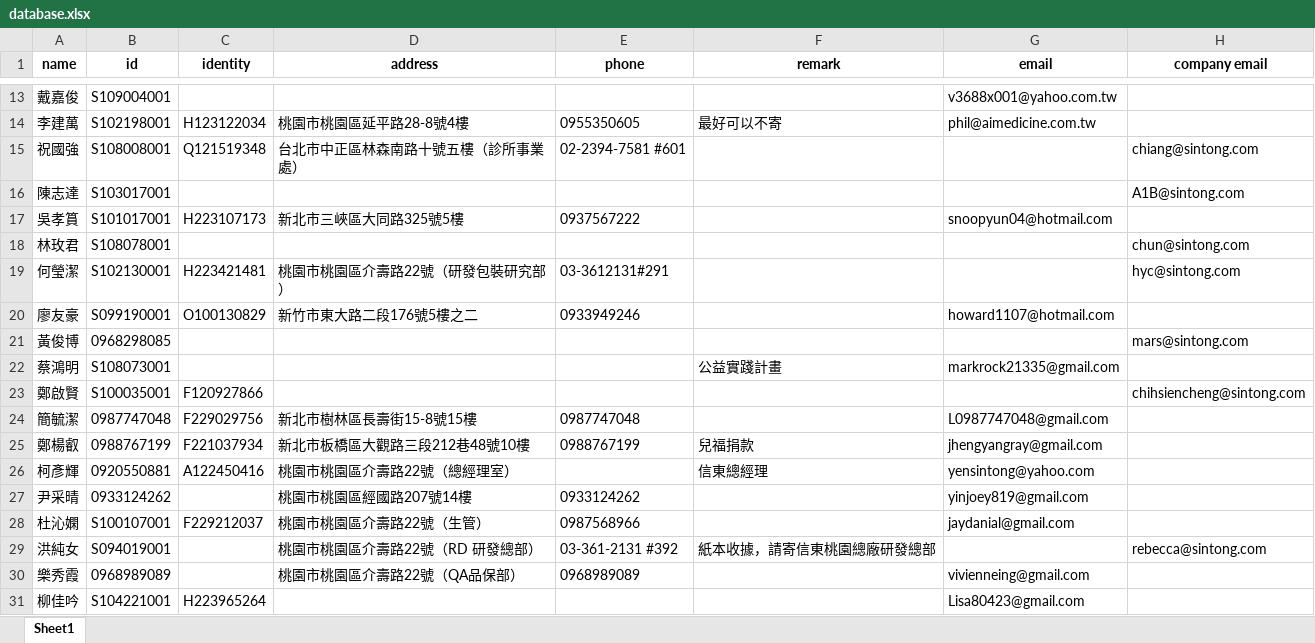
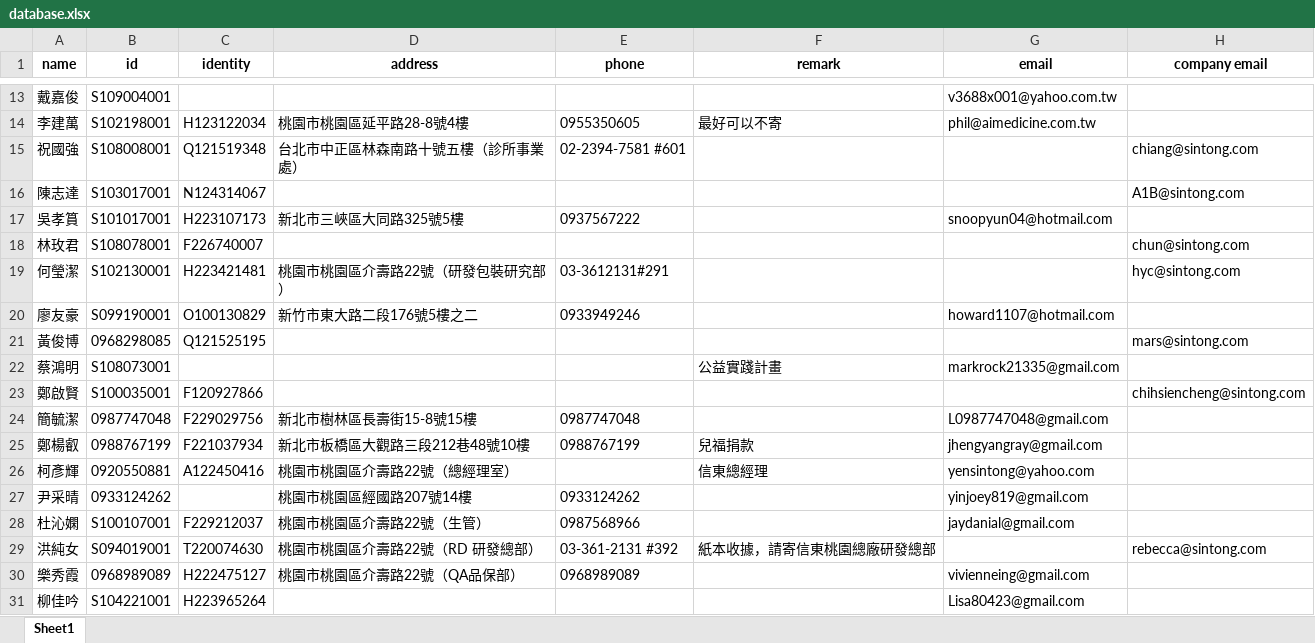
Before and after one commit to aiinnovationlabgithub/Catch_Customer_Data, an Excel workbook: database.xlsx, sheet Sheet1, drawn as a sheet; only a part is shown, gaps mark what is left out; values as stored, in another font and other column widths than the file's, no borders; the diff names each change by its address in the sheet, - before the commit and + after, or states it on an @@ line.

Commit message:
2024/08/12

```diff
--- a/database.xlsx (sheet Sheet1)
+++ b/database.xlsx (sheet Sheet1)
-C16 (identity): (empty)
+C16 (identity): N124314067
-C18 (identity): (empty)
+C18 (identity): F226740007
-C21 (identity): (empty)
+C21 (identity): Q121525195
-C29 (identity): (empty)
+C29 (identity): T220074630
-C30 (identity): (empty)
+C30 (identity): H222475127
```
